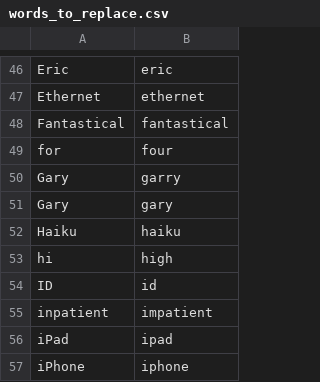
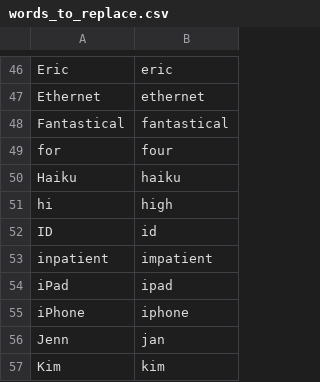
Before and after one commit to zmcgohan2/knausj_talon, a CSV file: settings/words_to_replace.csv, drawn as a sheet; only a part is shown, gaps mark what is left out; the shorter side is filled out with more unchanged rows.

Commit message:
Something changed and I am now getting Garry — resolve this.

```diff
--- a/settings/words_to_replace.csv
+++ b/settings/words_to_replace.csv
@@ -49,4 +49,2 @@ Fantastical,fantastical
 for,four
-Gary,garry
-Gary,gary
 Haiku,haiku
```
Also changed, not shown: settings/additional_words.csv.
